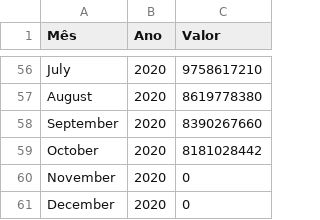
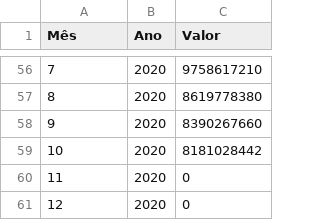
Before and after one commit to leolougomes/Meu_Portfolio_Leonardo-Gomes, a CSV file: Exportações do agronegócio por mês.final.csv, drawn as a sheet; only a part is shown, gaps mark what is left out; the diff covers the shown part only; the diff names each change by its address in the sheet, - before the commit and + after, or states it on an @@ line.

```diff
--- a/Exportações do agronegócio por mês.final.csv
+++ b/Exportações do agronegócio por mês.final.csv
-A56 (Mês): July
+A56 (Mês): 7
-A57 (Mês): August
+A57 (Mês): 8
-A58 (Mês): September
+A58 (Mês): 9
-A59 (Mês): October
+A59 (Mês): 10
-A60 (Mês): November
+A60 (Mês): 11
-A61 (Mês): December
+A61 (Mês): 12
```
Also changed, not shown: 54 edited cells elsewhere in this file.
